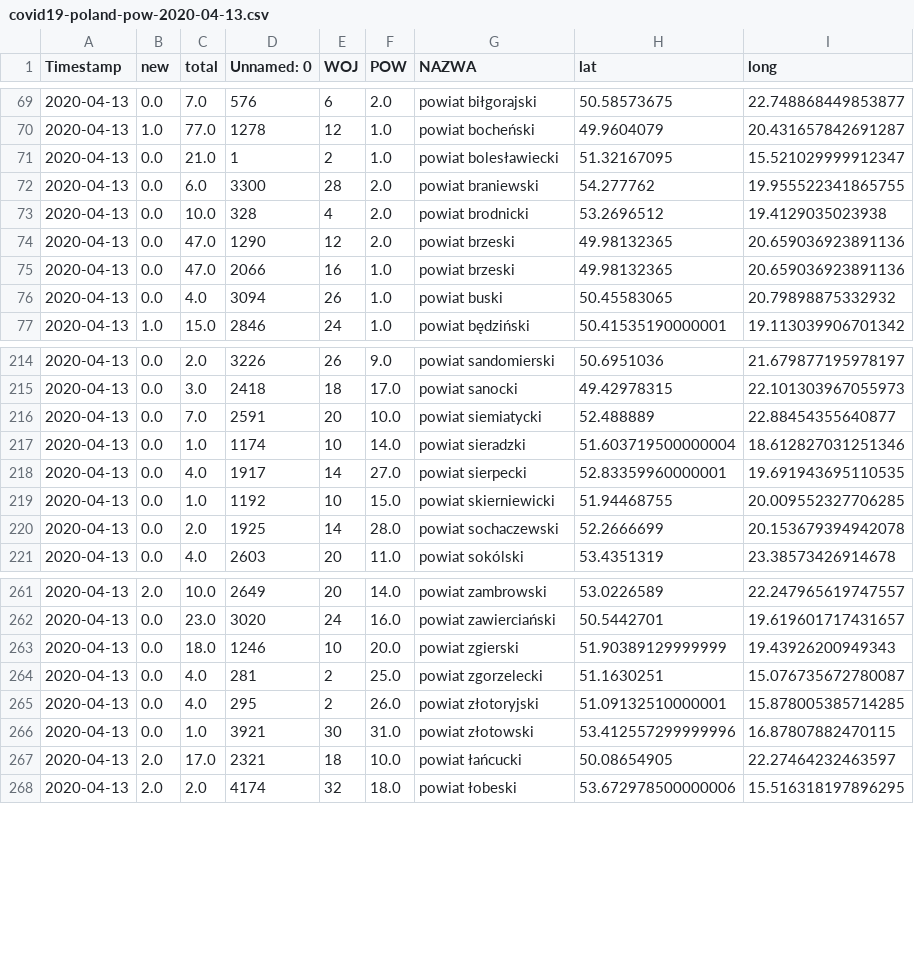
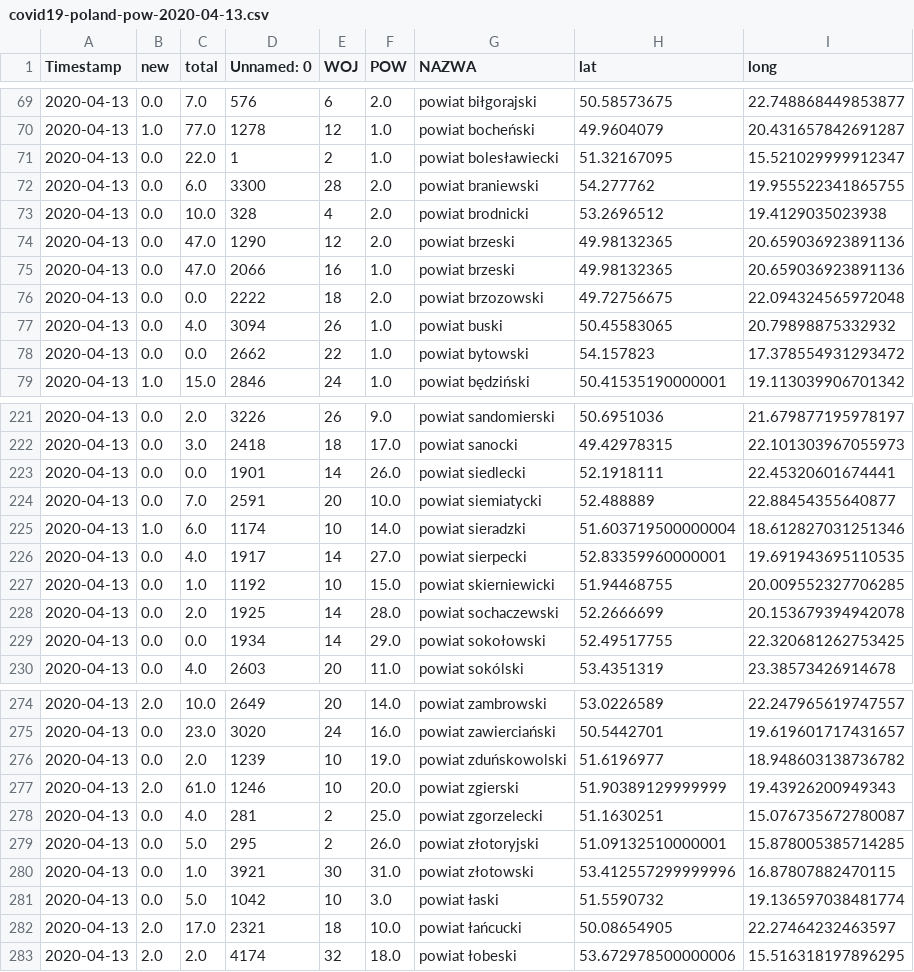
Before and after one commit to not7cd/covid19-poland-data, a CSV file: data-daily-pow/covid19-poland-pow-2020-04-13.csv, drawn as a sheet; only a part is shown, gaps mark what is left out; the diff covers the shown part only.

```diff
--- a/data-daily-pow/covid19-poland-pow-2020-04-13.csv
+++ b/data-daily-pow/covid19-poland-pow-2020-04-13.csv
@@ -70,3 +70,3 @@ Timestamp,new,total,Unnamed: 0,WOJ,POW,NAZWA,lat,long
 2020-04-13,1.0,77.0,1278,12,1.0,powiat bocheński,49.9604079,20.431657842691287
-2020-04-13,0.0,21.0,1,2,1.0,powiat bolesławiecki,51.32167095,15.521029999912347
+2020-04-13,0.0,22.0,1,2,1.0,powiat bolesławiecki,51.32167095,15.521029999912347
 2020-04-13,0.0,6.0,3300,28,2.0,powiat braniewski,54.277762,19.955522341865755
@@ -75,3 +75,5 @@ Timestamp,new,total,Unnamed: 0,WOJ,POW,NAZWA,lat,long
 2020-04-13,0.0,47.0,2066,16,1.0,powiat brzeski,49.98132365,20.659036923891136
+2020-04-13,0.0,0.0,2222,18,2.0,powiat brzozowski,49.72756675,22.094324565972048
 2020-04-13,0.0,4.0,3094,26,1.0,powiat buski,50.45583065,20.79898875332932
+2020-04-13,0.0,0.0,2662,22,1.0,powiat bytowski,54.157823,17.378554931293472
 2020-04-13,1.0,15.0,2846,24,1.0,powiat będziński,50.41535190000001,19.113039906701342
@@ -215,4 +222,5 @@ Timestamp,new,total,Unnamed: 0,WOJ,POW,NAZWA,lat,long
 2020-04-13,0.0,3.0,2418,18,17.0,powiat sanocki,49.42978315,22.101303967055973
+2020-04-13,0.0,0.0,1901,14,26.0,powiat siedlecki,52.1918111,22.45320601674441
 2020-04-13,0.0,7.0,2591,20,10.0,powiat siemiatycki,52.488889,22.88454355640877
-2020-04-13,0.0,1.0,1174,10,14.0,powiat sieradzki,51.603719500000004,18.612827031251346
+2020-04-13,1.0,6.0,1174,10,14.0,powiat sieradzki,51.603719500000004,18.612827031251346
 2020-04-13,0.0,4.0,1917,14,27.0,powiat sierpecki,52.83359960000001,19.691943695110535
@@ -220,2 +228,3 @@ Timestamp,new,total,Unnamed: 0,WOJ,POW,NAZWA,lat,long
 2020-04-13,0.0,2.0,1925,14,28.0,powiat sochaczewski,52.2666699,20.153679394942078
+2020-04-13,0.0,0.0,1934,14,29.0,powiat sokołowski,52.49517755,22.320681262753425
 2020-04-13,0.0,4.0,2603,20,11.0,powiat sokólski,53.4351319,23.38573426914678
@@ -262,6 +275,8 @@ Timestamp,new,total,Unnamed: 0,WOJ,POW,NAZWA,lat,long
 2020-04-13,0.0,23.0,3020,24,16.0,powiat zawierciański,50.5442701,19.619601717431657
-2020-04-13,0.0,18.0,1246,10,20.0,powiat zgierski,51.90389129999999,19.43926200949343
+2020-04-13,0.0,2.0,1239,10,19.0,powiat zduńskowolski,51.6196977,18.948603138736782
+2020-04-13,2.0,61.0,1246,10,20.0,powiat zgierski,51.90389129999999,19.43926200949343
 2020-04-13,0.0,4.0,281,2,25.0,powiat zgorzelecki,51.1630251,15.076735672780087
-2020-04-13,0.0,4.0,295,2,26.0,powiat złotoryjski,51.09132510000001,15.878005385714285
+2020-04-13,0.0,5.0,295,2,26.0,powiat złotoryjski,51.09132510000001,15.878005385714285
 2020-04-13,0.0,1.0,3921,30,31.0,powiat złotowski,53.412557299999996,16.87807882470115
+2020-04-13,0.0,5.0,1042,10,3.0,powiat łaski,51.5590732,19.136597038481774
 2020-04-13,2.0,17.0,2321,18,10.0,powiat łańcucki,50.08654905,22.27464232463597
```
Also changed, not shown: 10 added rows, 1 removed row and 19 edited cells elsewhere in this file, data-daily-pow/covid19-poland-pow-2020-04-11.csv, data-daily-pow/covid19-poland-pow-2020-04-12.csv, 54 other files.
